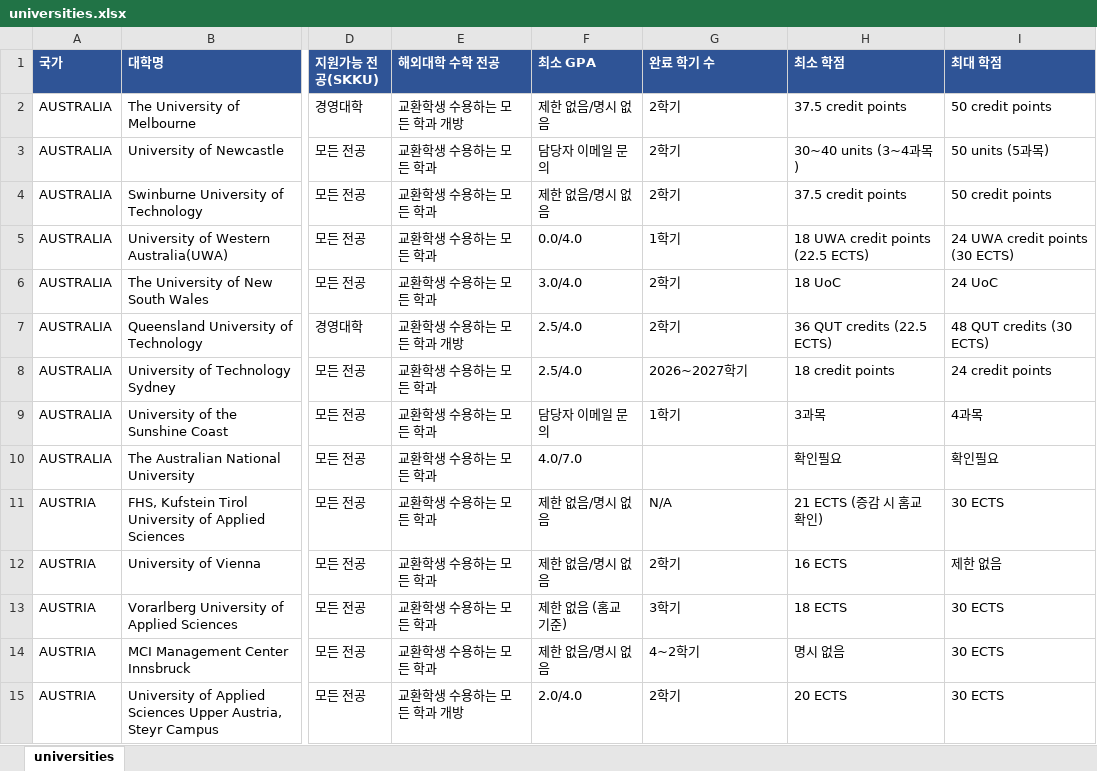
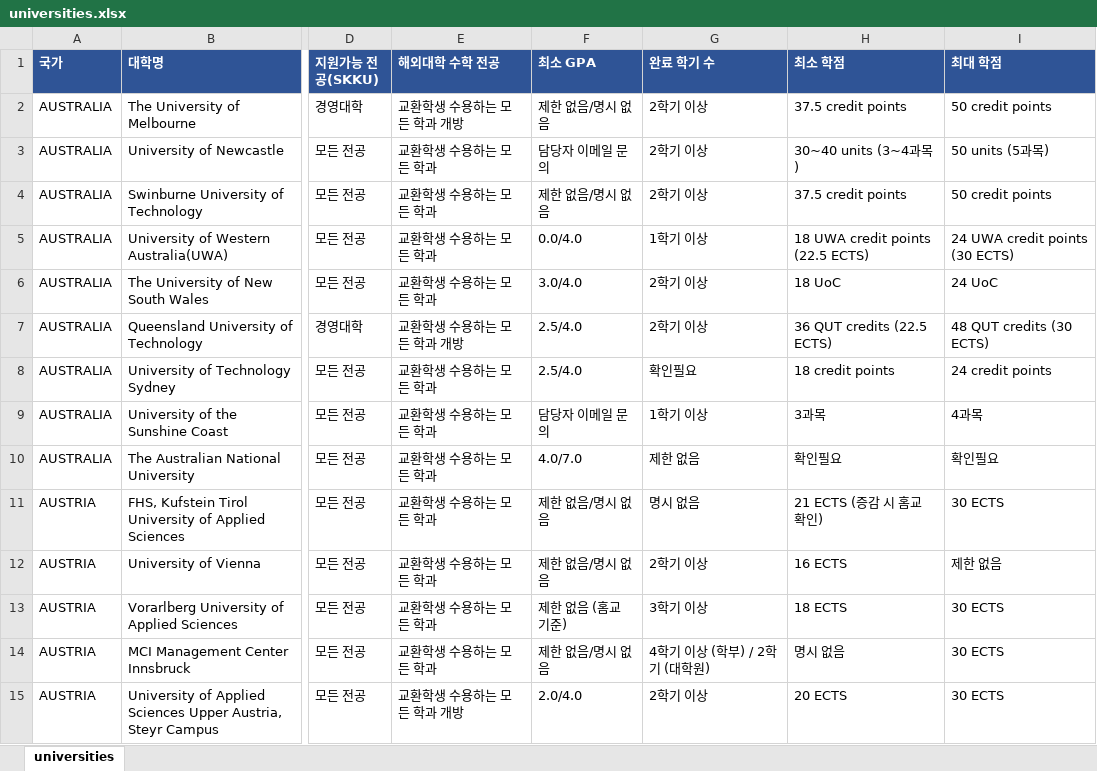
Before and after one commit to YOUNSUHPARK/exchange-2, an Excel workbook: out/universities.xlsx, sheet universities, drawn as a sheet; only a part is shown, gaps mark what is left out; values as stored, in another font and other column widths than the file's, no borders; the diff covers the shown part only; the diff names each change by its address in the sheet, - before the commit and + after, or states it on an @@ line.

```diff
--- a/out/universities.xlsx (sheet universities)
+++ b/out/universities.xlsx (sheet universities)
-G2:G4 (완료 학기 수): 2학기
+G2:G4 (완료 학기 수): 2학기 이상
-G5 (완료 학기 수): 1학기
+G5 (완료 학기 수): 1학기 이상
-G6:G7 (완료 학기 수): 2학기
+G6:G7 (완료 학기 수): 2학기 이상
-G8 (완료 학기 수): 2026~2027학기
+G8 (완료 학기 수): 확인필요
-G9 (완료 학기 수): 1학기
+G9 (완료 학기 수): 1학기 이상
-G10 (완료 학기 수): (empty)
+G10 (완료 학기 수): 제한 없음
-G11 (완료 학기 수): N/A
+G11 (완료 학기 수): 명시 없음
-G12 (완료 학기 수): 2학기
+G12 (완료 학기 수): 2학기 이상
-G13 (완료 학기 수): 3학기
+G13 (완료 학기 수): 3학기 이상
-G14 (완료 학기 수): 4~2학기
+G14 (완료 학기 수): 4학기 이상 (학부) / 2학기 (대학원)
-G15 (완료 학기 수): 2학기
+G15 (완료 학기 수): 2학기 이상
```
Also changed, not shown: 205 edited cells elsewhere in this sheet, 6 other files.
